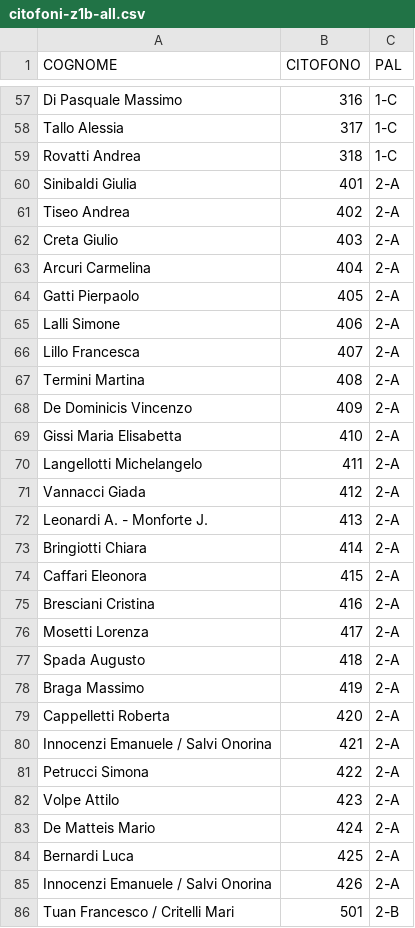
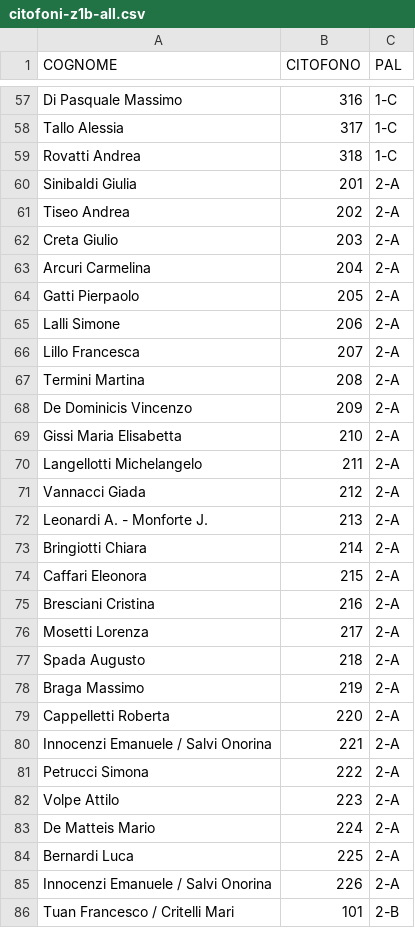
Before and after one commit to z1b-roma/z1b-roma.github.io, a CSV file: citofoni-z1b-all.csv, drawn as a sheet; only a part is shown, gaps mark what is left out; the diff covers the shown part only.

Commit message:
Update citofoni-z1b-all.csv

```diff
--- a/citofoni-z1b-all.csv
+++ b/citofoni-z1b-all.csv
@@ -59,28 +59,28 @@ Tallo Alessia;317;1-C
 Rovatti Andrea;318;1-C
-Sinibaldi Giulia;401;2-A
-Tiseo Andrea;402;2-A
-Creta Giulio;403;2-A
-Arcuri Carmelina;404;2-A
-Gatti Pierpaolo;405;2-A
-Lalli Simone;406;2-A
-Lillo Francesca;407;2-A
-Termini Martina;408;2-A
-De Dominicis Vincenzo;409;2-A
-Gissi Maria Elisabetta;410;2-A
-Langellotti Michelangelo;411;2-A
-Vannacci Giada;412;2-A
-Leonardi A. - Monforte J.;413;2-A
-Bringiotti Chiara;414;2-A
-Caffari Eleonora;415;2-A
-Bresciani Cristina;416;2-A
-Mosetti Lorenza;417;2-A
-Spada Augusto;418;2-A
-Braga Massimo;419;2-A
-Cappelletti Roberta;420;2-A
-Innocenzi Emanuele / Salvi Onorina;421;2-A
-Petrucci Simona;422;2-A
-Volpe Attilo;423;2-A
-De Matteis Mario;424;2-A
-Bernardi Luca;425;2-A
-Innocenzi Emanuele / Salvi Onorina;426;2-A
-Tuan Francesco / Critelli Mari;501;2-B
+Sinibaldi Giulia;201;2-A
+Tiseo Andrea;202;2-A
+Creta Giulio;203;2-A
+Arcuri Carmelina;204;2-A
+Gatti Pierpaolo;205;2-A
+Lalli Simone;206;2-A
+Lillo Francesca;207;2-A
+Termini Martina;208;2-A
+De Dominicis Vincenzo;209;2-A
+Gissi Maria Elisabetta;210;2-A
+Langellotti Michelangelo;211;2-A
+Vannacci Giada;212;2-A
+Leonardi A. - Monforte J.;213;2-A
+Bringiotti Chiara;214;2-A
+Caffari Eleonora;215;2-A
+Bresciani Cristina;216;2-A
+Mosetti Lorenza;217;2-A
+Spada Augusto;218;2-A
+Braga Massimo;219;2-A
+Cappelletti Roberta;220;2-A
+Innocenzi Emanuele / Salvi Onorina;221;2-A
+Petrucci Simona;222;2-A
+Volpe Attilo;223;2-A
+De Matteis Mario;224;2-A
+Bernardi Luca;225;2-A
+Innocenzi Emanuele / Salvi Onorina;226;2-A
+Tuan Francesco / Critelli Mari;101;2-B
```
Also changed, not shown: 64 edited cells elsewhere in this file.
